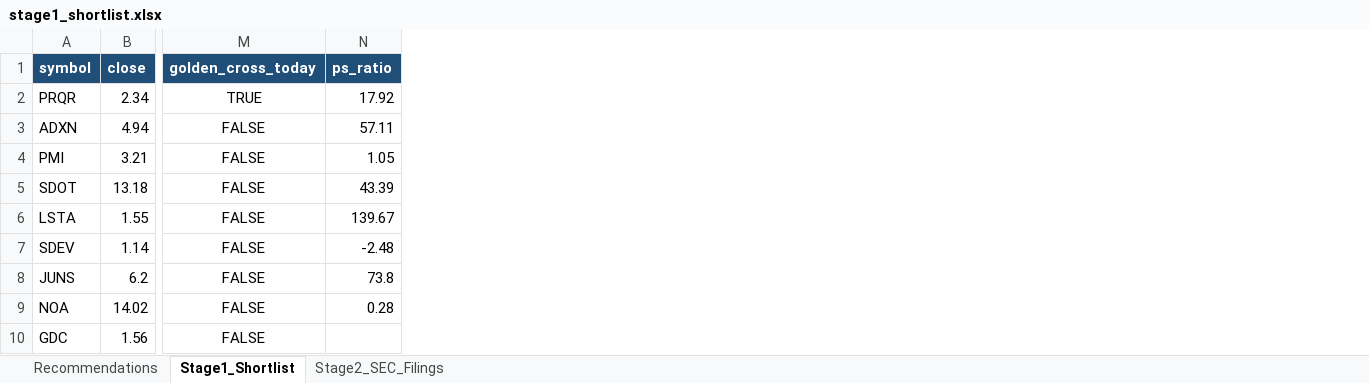
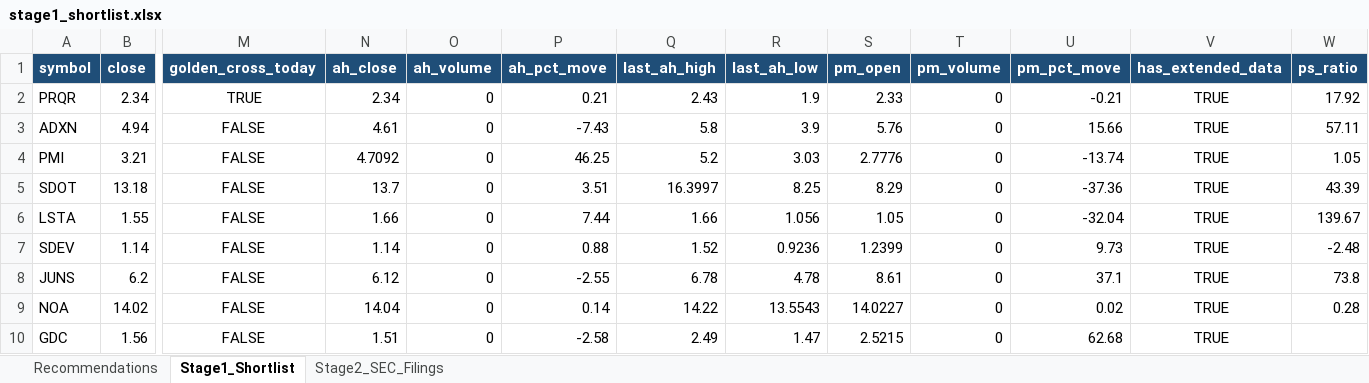
Before and after one commit to ARa2of/Small_Caps_Screener, an Excel workbook: output/stage1_shortlist.xlsx, sheet Stage1_Shortlist, drawn as a sheet; only a part is shown, gaps mark what is left out; values as stored, in another font and other column widths than the file's, no borders; the diff covers the shown part only; the diff names each change by its address in the sheet, - before the commit and + after, or states it on an @@ line.

```diff
--- a/output/stage1_shortlist.xlsx (sheet Stage1_Shortlist)
+++ b/output/stage1_shortlist.xlsx (sheet Stage1_Shortlist)
+column N (ah_close), rows 2-10: 2.34 | 4.61 | 4.7092 | 13.7 | 1.66 | 1.14 | 6.12 | 14.04 | 1.51
+column O (ah_volume), rows 2-10: all 0
+column P (ah_pct_move), rows 2-10: 0.21 | -7.43 | 46.25 | 3.51 | 7.44 | 0.88 | -2.55 | 0.14 | -2.58
+column Q (last_ah_high), rows 2-10: 2.43 | 5.8 | 5.2 | 16.3997 | 1.66 | 1.52 | 6.78 | 14.22 | 2.49
+column R (last_ah_low), rows 2-10: 1.9 | 3.9 | 3.03 | 8.25 | 1.056 | 0.9236 | 4.78 | 13.5543 | 1.47
+column S (pm_open), rows 2-10: 2.33 | 5.76 | 2.7776 | 8.29 | 1.05 | 1.2399 | 8.61 | 14.0227 | 2.5215
+column T (pm_volume), rows 2-10: all 0
+column U (pm_pct_move), rows 2-10: -0.21 | 15.66 | -13.74 | -37.36 | -32.04 | 9.73 | 37.1 | 0.02 | 62.68
+column V (has_extended_data), rows 2-10: all TRUE
```
Also changed, not shown: 2 edited cells elsewhere in this sheet, sheet Recommendations, 1 other file.
